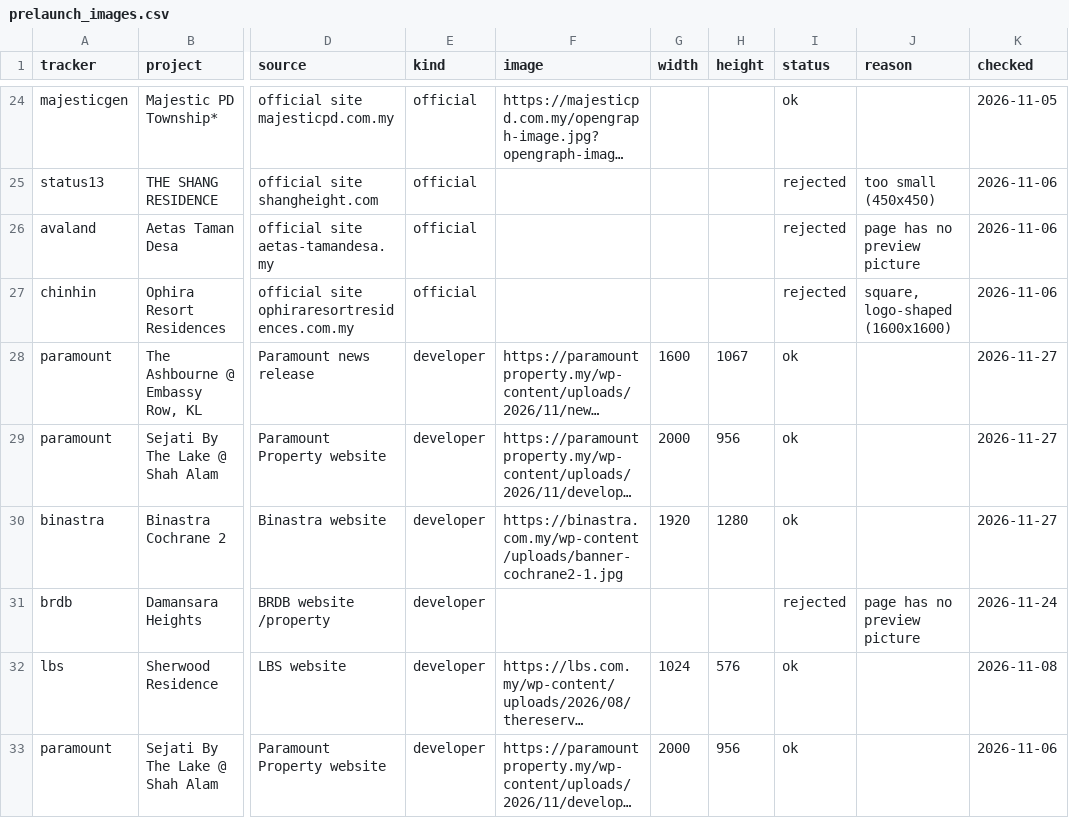
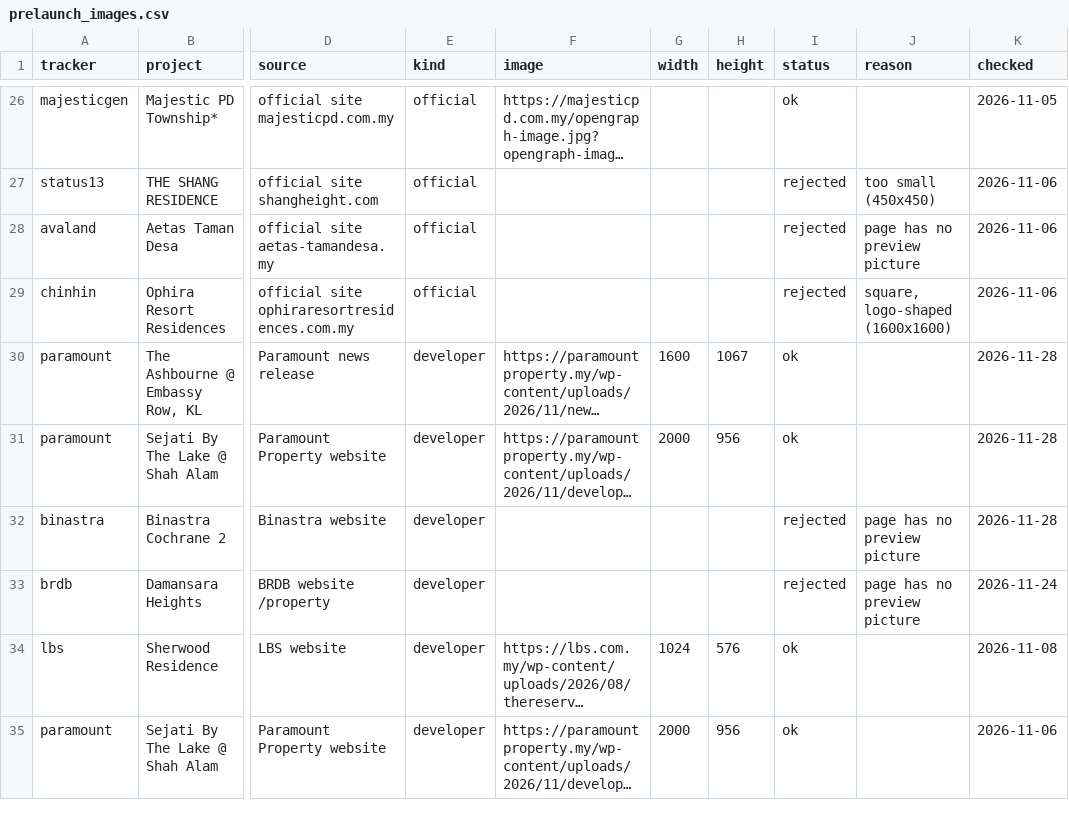
Before and after one commit to smtcu/teduh-tracker, a CSV file: data/prelaunch_images.csv, drawn as a sheet; only a part is shown, gaps mark what is left out; long unchanged cells end in …; addresses are those after the commit; the diff covers the shown part only; the diff names each change by its address in the sheet, - before the commit and + after, or states it on an @@ line.

```diff
--- a/data/prelaunch_images.csv
+++ b/data/prelaunch_images.csv
-K30:K32 (checked): 2026-11-27
+K30:K32 (checked): 2026-11-28
-F32 (image): https://binastra.com.my/wp-content/uploads/banner-cochrane2-1.jpg
+F32 (image): (empty)
-G32 (width): 1920
+G32 (width): (empty)
-H32 (height): 1280
+H32 (height): (empty)
-I32 (status): ok
+I32 (status): rejected
-J32 (reason): (empty)
+J32 (reason): page has no preview picture
```
Also changed, not shown: 6 added rows and 16 edited cells elsewhere in this file, data/prelaunch_finds.csv, data/prelaunch_runs.csv, 3 other files.
